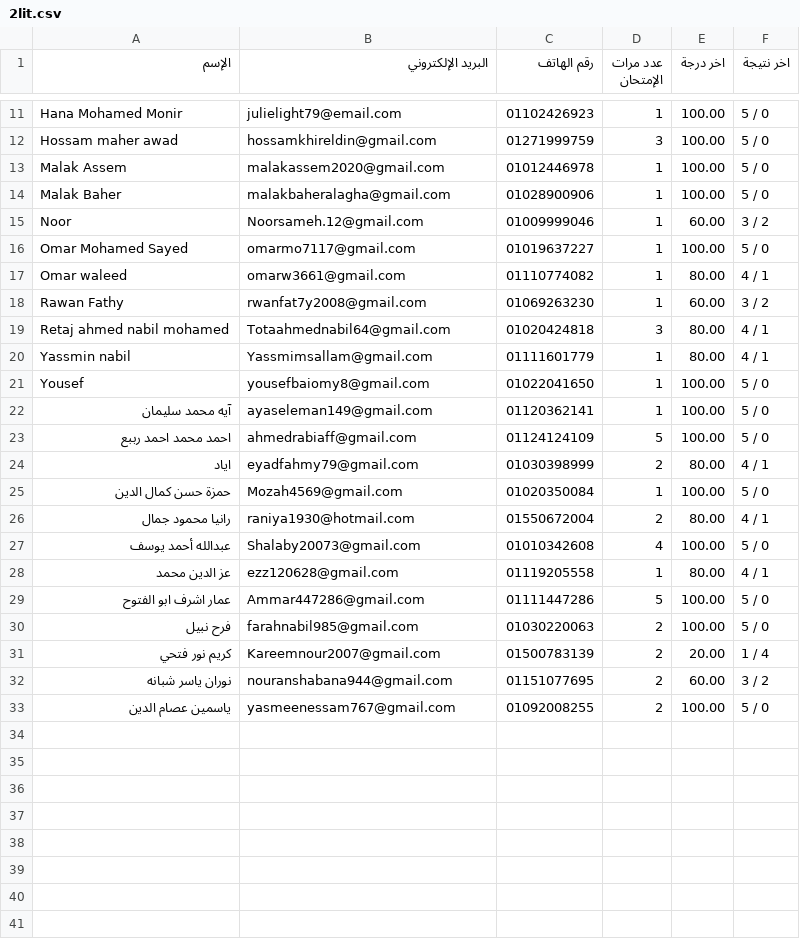
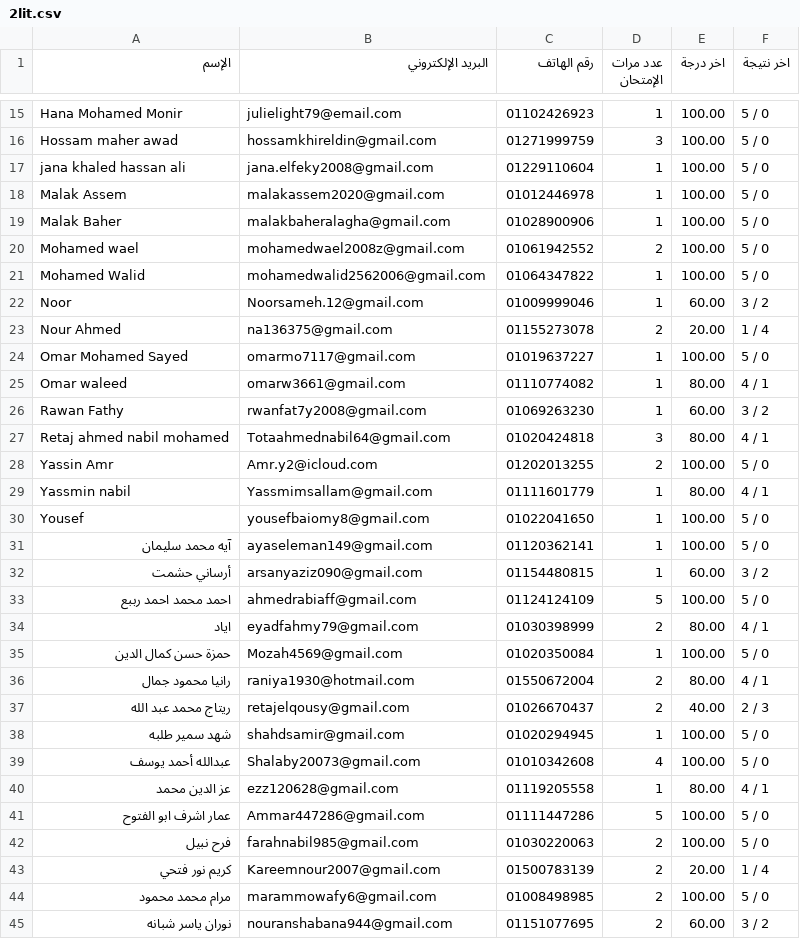
Before and after one commit to Harvovich/Marks-csv, a CSV file: 2lit.csv, drawn as a sheet; only a part is shown, gaps mark what is left out; the shorter side is filled out with more unchanged rows; the diff covers the shown part only.

```diff
--- a/2lit.csv
+++ b/2lit.csv
@@ -12,5 +16,9 @@
 "Hossam maher awad","hossamkhireldin@gmail.com","01271999759","3","100.00","5 / 0"
+"jana khaled hassan ali","jana.elfeky2008@gmail.com","01229110604","1","100.00","5 / 0"
 "Malak Assem","malakassem2020@gmail.com","01012446978","1","100.00","5 / 0"
 "Malak Baher","malakbaheralagha@gmail.com","01028900906","1","100.00","5 / 0"
+"Mohamed wael","mohamedwael2008z@gmail.com","01061942552","2","100.00","5 / 0"
+"Mohamed Walid","mohamedwalid2562006@gmail.com","01064347822","1","100.00","5 / 0"
 "Noor","Noorsameh.12@gmail.com","01009999046","1","60.00","3 / 2"
+"Nour Ahmed","na136375@gmail.com","01155273078","2","20.00","1 / 4"
 "Omar Mohamed Sayed","omarmo7117@gmail.com","01019637227","1","100.00","5 / 0"
@@ -19,2 +27,3 @@
 "Retaj ahmed nabil mohamed","Totaahmednabil64@gmail.com","01020424818","3","80.00","4 / 1"
+"Yassin Amr","Amr.y2@icloud.com","01202013255","2","100.00","5 / 0"
 "Yassmin nabil","Yassmimsallam@gmail.com","01111601779","1","80.00","4 / 1"
@@ -22,2 +31,3 @@
 "آيه محمد سليمان","ayaseleman149@gmail.com","01120362141","1","100.00","5 / 0"
+"أرساني حشمت","arsanyaziz090@gmail.com","01154480815","1","60.00","3 / 2"
 "احمد محمد احمد رببع","ahmedrabiaff@gmail.com","01124124109","5","100.00","5 / 0"
@@ -26,2 +36,4 @@
 "رانيا محمود جمال","raniya1930@hotmail.com","01550672004","2","80.00","4 / 1"
+"ريتاج محمد عبد الله","retajelqousy@gmail.com","01026670437","2","40.00","2 / 3"
+"شهد سمير طلبه","shahdsamir@gmail.com","01020294945","1","100.00","5 / 0"
 "عبدالله أحمد يوسف","Shalaby20073@gmail.com","01010342608","4","100.00","5 / 0"
@@ -31,2 +43,3 @@
 "كريم نور فتحي","Kareemnour2007@gmail.com","01500783139","2","20.00","1 / 4"
+"مرام محمد محمود","marammowafy6@gmail.com","01008498985","2","100.00","5 / 0"
 "نوران ياسر شبانه","nouranshabana944@gmail.com","01151077695","2","60.00","3 / 2"
```
Also changed, not shown: 4 added rows elsewhere in this file.
